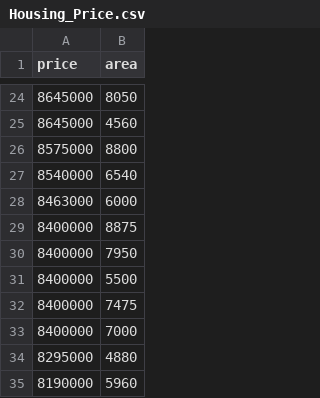
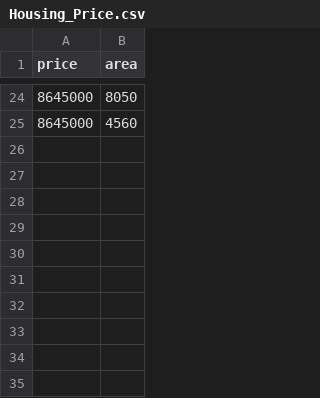
Before and after one commit to Nitin5C7/Nithin, a CSV file: Housing_Price.csv, drawn as a sheet; only a part is shown, gaps mark what is left out; the diff names each change by its address in the sheet, - before the commit and + after, or states it on an @@ line.

Commit message:
Update Housing_Price.csv

```diff
--- a/Housing_Price.csv
+++ b/Housing_Price.csv
-row 26: 8575000 | 8800
-row 27: 8540000 | 6540
-row 28: 8463000 | 6000
-row 29: 8400000 | 8875
-row 30: 8400000 | 7950
-row 31: 8400000 | 5500
-row 32: 8400000 | 7475
-row 33: 8400000 | 7000
-row 34: 8295000 | 4880
-row 35: 8190000 | 5960
```
